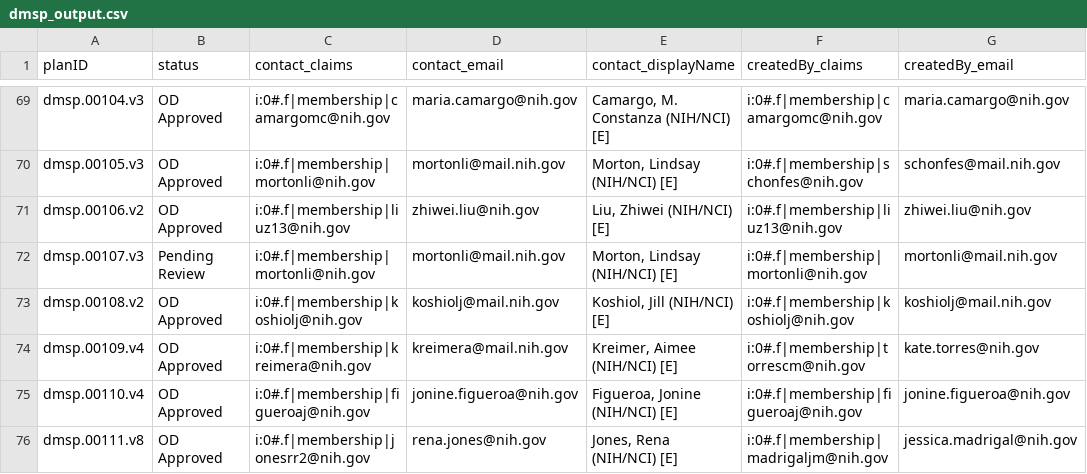
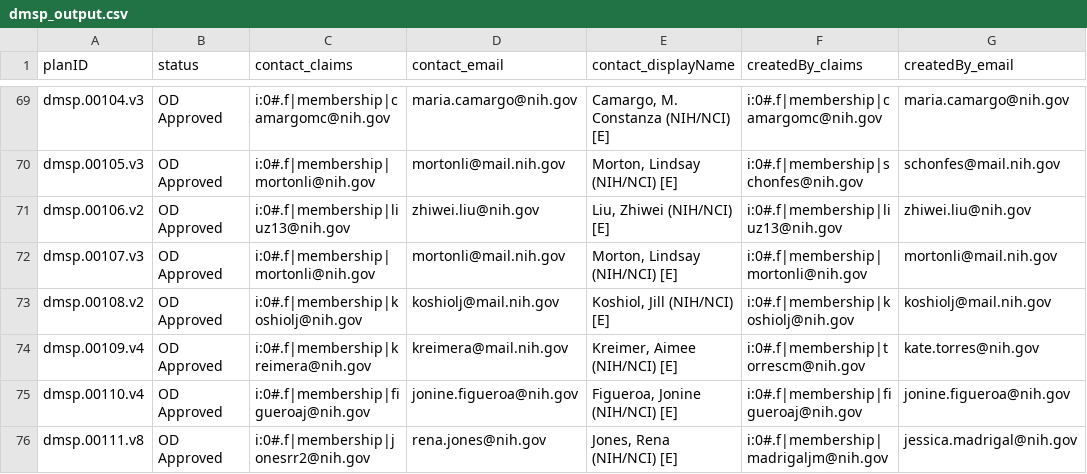
Before and after one commit to episphere/dataplatform, a CSV file: imports/dmsp_output.csv, drawn as a sheet; only a part is shown, gaps mark what is left out; the diff covers the shown part only; the diff names each change by its address in the sheet, - before the commit and + after, or states it on an @@ line.

```diff
--- a/imports/dmsp_output.csv
+++ b/imports/dmsp_output.csv
-B72 (status): Pending Review
+B72 (status): OD Approved
```
Also changed, not shown: 1 added row and 4 edited cells elsewhere in this file.
